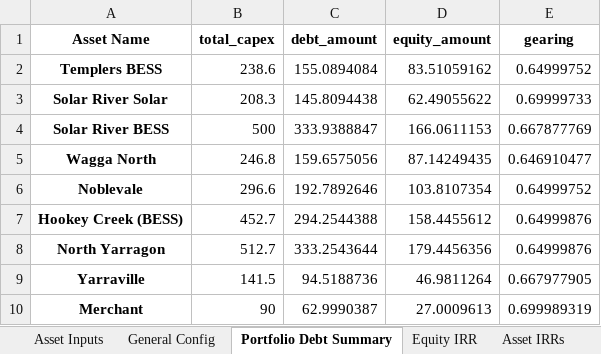
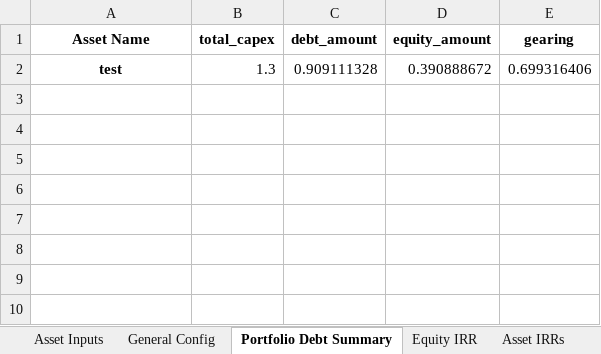
Before and after one commit to woodid012/backend-renew, an Excel workbook: output/model_results/asset_inputs_summary.xlsx, sheet Portfolio Debt Summary, drawn as a sheet; values as stored, in another font and other column widths than the file's, no borders; removed rows and columns are numbered as before the commit, all else as after; the diff names each change by its address in the sheet, - before the commit and + after, or states it on an @@ line.

```diff
--- a/output/model_results/asset_inputs_summary.xlsx (sheet Portfolio Debt Summary)
+++ b/output/model_results/asset_inputs_summary.xlsx (sheet Portfolio Debt Summary)
-row 2: Templers BESS | 238.6 | 155.0894084 | 83.51059162 | 0.64999752
-row 3: Solar River Solar | 208.3 | 145.8094438 | 62.49055622 | 0.69999733
-row 4: Solar River BESS | 500 | 333.9388847 | 166.0611153 | 0.667877769
-row 5: Wagga North | 246.8 | 159.6575056 | 87.14249435 | 0.646910477
-row 6: Noblevale | 296.6 | 192.7892646 | 103.8107354 | 0.64999752
-row 7: Hookey Creek (BESS) | 452.7 | 294.2544388 | 158.4455612 | 0.64999876
-row 8: North Yarragon | 512.7 | 333.2543644 | 179.4456356 | 0.64999876
-row 9: Yarraville | 141.5 | 94.5188736 | 46.9811264 | 0.667977905
-row 10: Merchant | 90 | 62.9990387 | 27.0009613 | 0.699989319
+row 2: test | 1.3 | 0.909111328 | 0.390888672 | 0.699316406
```
Also changed, not shown: sheet Asset Inputs, sheet Asset IRRs, sheet Equity IRR, output/model_results/asset_1.xlsx, output/model_results/asset_2.xlsx, 13 other files.
